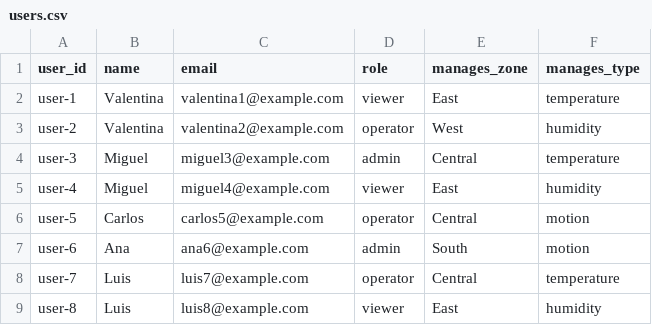
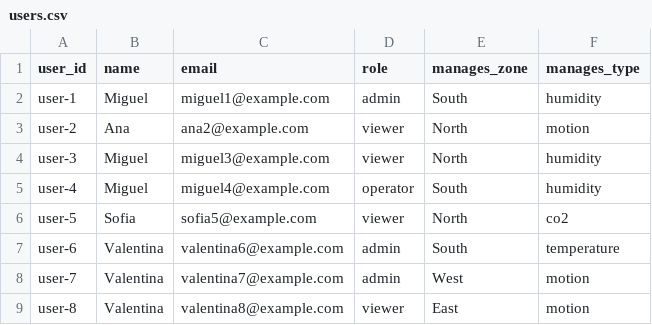
Before and after one commit to FranqZD/Sistemas_IoT, a CSV file: users.csv, drawn as a sheet; only a part is shown; the diff covers the shown part only.

```diff
--- a/users.csv
+++ b/users.csv
@@ -1,9 +1,9 @@
 user_id,name,email,role,manages_zone,manages_type
-user-1,Valentina,valentina1@example.com,viewer,East,temperature
-user-2,Valentina,valentina2@example.com,operator,West,humidity
-user-3,Miguel,miguel3@example.com,admin,Central,temperature
-user-4,Miguel,miguel4@example.com,viewer,East,humidity
-user-5,Carlos,carlos5@example.com,operator,Central,motion
-user-6,Ana,ana6@example.com,admin,South,motion
-user-7,Luis,luis7@example.com,operator,Central,temperature
-user-8,Luis,luis8@example.com,viewer,East,humidity
+user-1,Miguel,miguel1@example.com,admin,South,humidity
+user-2,Ana,ana2@example.com,viewer,North,motion
+user-3,Miguel,miguel3@example.com,viewer,North,humidity
+user-4,Miguel,miguel4@example.com,operator,South,humidity
+user-5,Sofia,sofia5@example.com,viewer,North,co2
+user-6,Valentina,valentina6@example.com,admin,South,temperature
+user-7,Valentina,valentina7@example.com,admin,West,motion
+user-8,Valentina,valentina8@example.com,viewer,East,motion
```
Also changed, not shown: 49 edited cells elsewhere in this file, Cassandra/logs.csv, Dgraph/data/Contains_place.csv, 14 other files.
